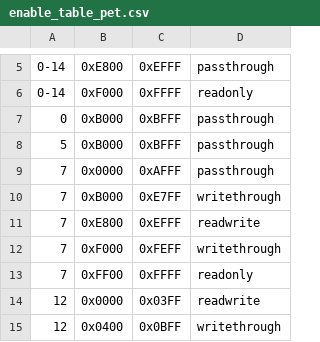
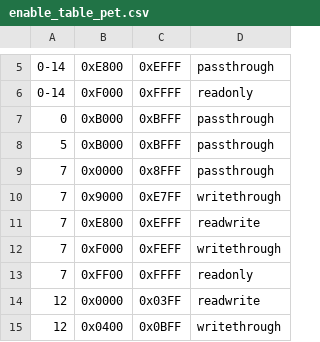
Before and after one commit to bitfixer/bf-romulator, a CSV file: tools/enable_table_pet.csv, drawn as a sheet; only a part is shown, gaps mark what is left out.

```diff
--- a/tools/enable_table_pet.csv
+++ b/tools/enable_table_pet.csv
@@ -8,4 +8,4 @@
 5,0xB000,0xBFFF,"passthrough"
-7,0x0000,0xAFFF,"passthrough"
-7,0xB000,0xE7FF,"writethrough"
+7,0x0000,0x8FFF,"passthrough"
+7,0x9000,0xE7FF,"writethrough"
 7,0xE800,0xEFFF,"readwrite"
```
Also changed, not shown: 1 other file.
